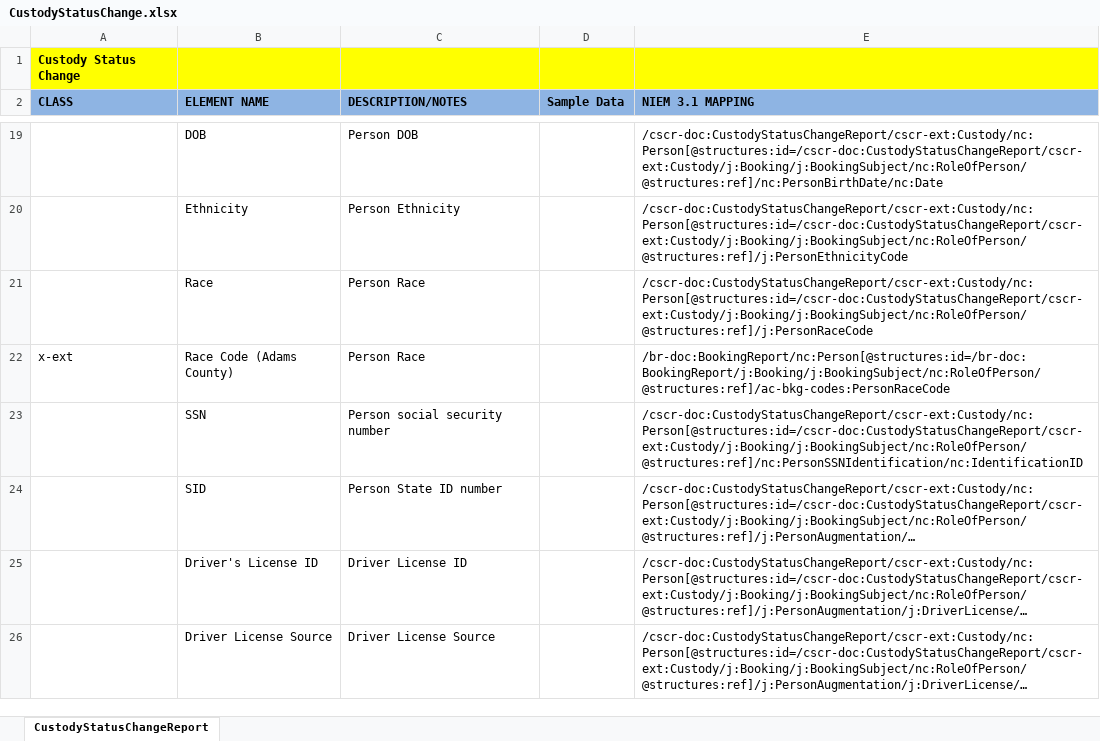
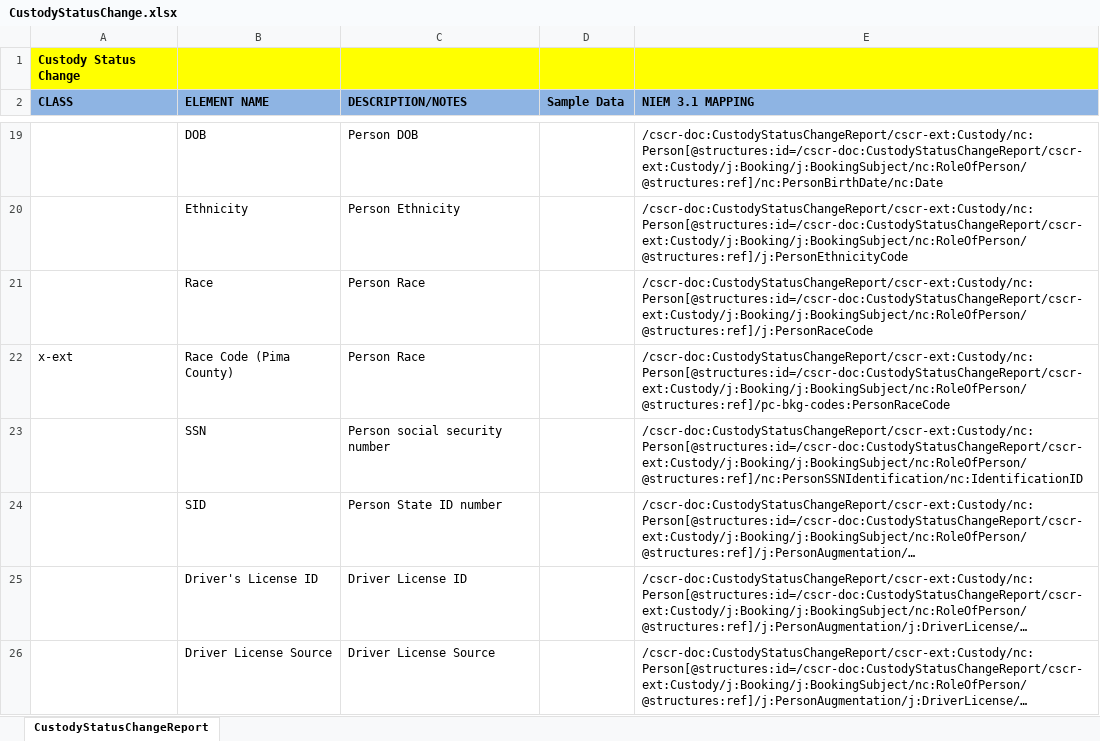
Before and after one commit to scottj7486/main, an Excel workbook: shared/ojb-resources-common/src/main/resources/ssp/Custody_Status_Change_Reporting/artifacts/service_model/information_model/IEPD/documentation/CustodyStatusChange.xlsx, sheet CustodyStatusChangeReport, drawn as a sheet; only a part is shown, gaps mark what is left out; long unchanged cells end in …; values as stored, in another font and other column widths than the file's, no borders; the diff names each change by its address in the sheet, - before the commit and + after, or states it on an @@ line.

Commit message:
Fixed "RaceCode" to be a Pima County Code.  Added Pima County Sample XML Instances for Custody Status Change and Custody Release.

```diff
--- a/shared/ojb-resources-common/src/main/resources/ssp/Custody_Status_Change_Reporting/artifacts/service_model/information_model/IEPD/documentation/CustodyStatusChange.xlsx (sheet CustodyStatusChangeReport)
+++ b/shared/ojb-resources-common/src/main/resources/ssp/Custody_Status_Change_Reporting/artifacts/service_model/information_model/IEPD/documentation/CustodyStatusChange.xlsx (sheet CustodyStatusChangeReport)
-B22 (ELEMENT NAME): Race Code (Adams County)
+B22 (ELEMENT NAME): Race Code (Pima County)
-E22 (NIEM 3.1 MAPPING): /br-doc:BookingReport/nc:Person[@structures:id=/br-doc:BookingReport/j:Booking/j:BookingSubject/nc:RoleOfPerson/@structures:ref]/ac-bkg-codes:PersonRaceCode
+E22 (NIEM 3.1 MAPPING): /cscr-doc:CustodyStatusChangeReport/cscr-ext:Custody/nc:Person[@structures:id=/cscr-doc:CustodyStatusChangeReport/cscr-ext:Custody/j:Booking/j:BookingSubject/nc:RoleOfPerson/@structures:ref]/pc-bkg-codes:PersonRaceCode
```
Also changed, not shown: shared/ojb-resources-common/src/main/resources/ssp/Booking_Reporting/artifacts/service_model/information_model/IEPD/documentation/BookingReport.xlsx, shared/ojb-resources-common/src/main/resources/ssp/Custody_Release_Reporting/artifacts/service_model/information_model/IEPD/documentation/CustodyRelease.xlsx, 19 other files.
